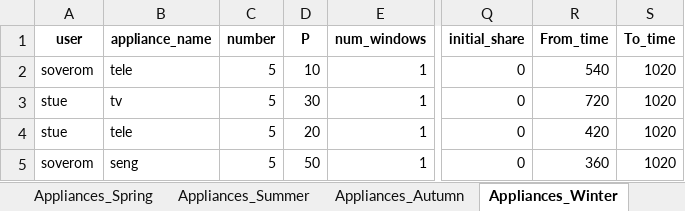
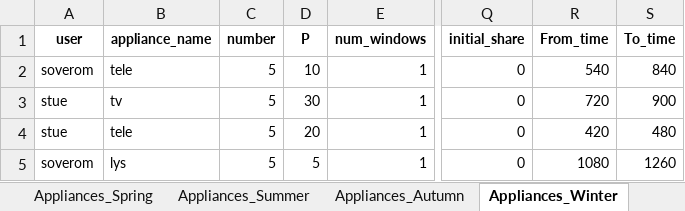
Before and after one commit to varshan0104/SizingofOff_grid_microgrids, an Excel workbook: Load_Profile/ramp/input_files/Appliances_and_users.xlsx, sheet Appliances_Winter, drawn as a sheet; only a part is shown, gaps mark what is left out; values as stored, in another font and other column widths than the file's, no borders; the diff names each change by its address in the sheet, - before the commit and + after, or states it on an @@ line.

```diff
--- a/Load_Profile/ramp/input_files/Appliances_and_users.xlsx (sheet Appliances_Winter)
+++ b/Load_Profile/ramp/input_files/Appliances_and_users.xlsx (sheet Appliances_Winter)
-S2 (To_time): 1020
+S2 (To_time): 840
-S3 (To_time): 1020
+S3 (To_time): 900
-S4 (To_time): 1020
+S4 (To_time): 480
-B5 (appliance_name): seng
+B5 (appliance_name): lys
-D5 (P): 50
+D5 (P): 5
-R5 (From_time): 360
+R5 (From_time): 1080
-S5 (To_time): 1020
+S5 (To_time): 1260
```
Also changed, not shown: sheet Appliances_Summer, sheet Appliances_Autumn, sheet Appliances_Spring, 12 other files.
